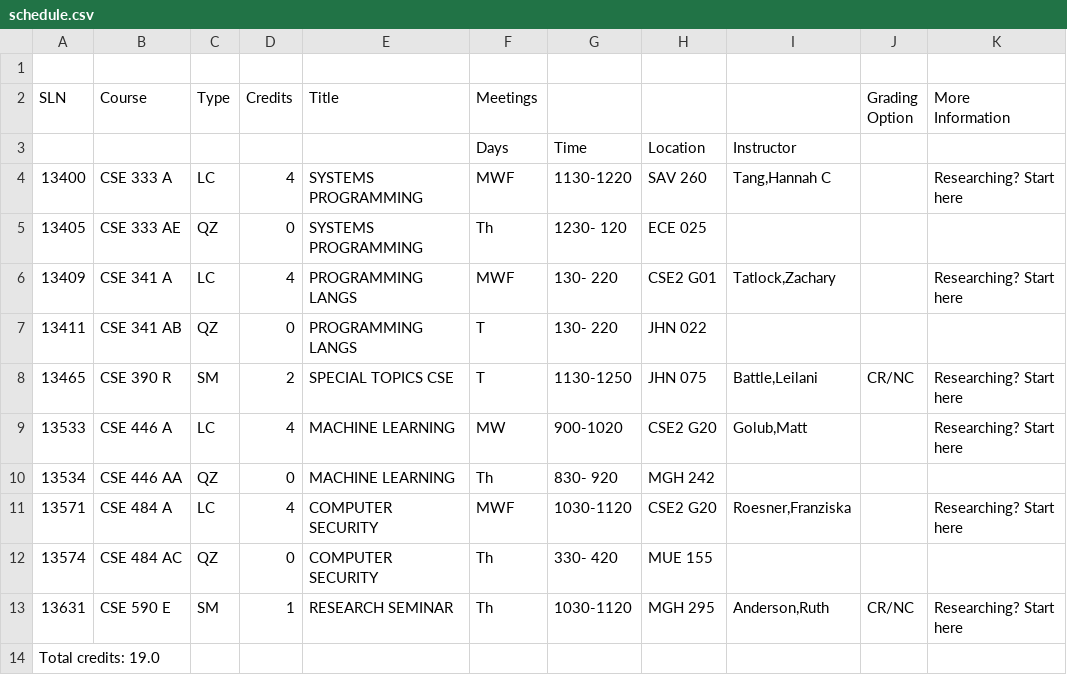
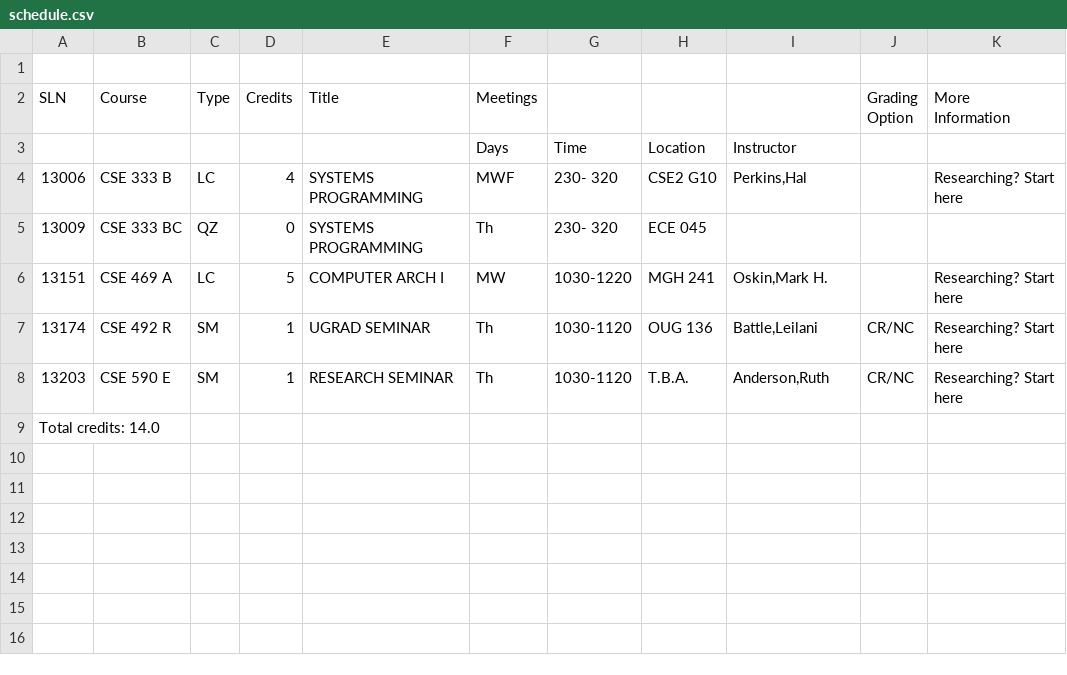
Before and after one commit to ballesterosa/uw-classToICS, a CSV file: schedule.csv, drawn as a sheet.

```diff
--- a/schedule.csv
+++ b/schedule.csv
@@ -5,12 +5,7 @@ Information"
 ,,,,,Days,Time,Location,Instructor,,
-13400,CSE 333 A,LC,4,SYSTEMS PROGRAMMING,MWF,1130-1220,SAV 260,"Tang,Hannah C",,Researching? Start here
-13405,CSE 333 AE,QZ,0,SYSTEMS PROGRAMMING,Th,1230- 120,ECE 025,,,
-13409,CSE 341 A,LC,4,PROGRAMMING LANGS,MWF,130- 220,CSE2 G01,"Tatlock,Zachary",,Researching? Start here
-13411,CSE 341 AB,QZ,0,PROGRAMMING LANGS,T,130- 220,JHN 022,,,
-13465,CSE 390 R,SM,2,SPECIAL TOPICS CSE,T,1130-1250,JHN 075,"Battle,Leilani",CR/NC,Researching? Start here
-13533,CSE 446 A,LC,4,MACHINE LEARNING,MW,900-1020,CSE2 G20,"Golub,Matt",,Researching? Start here
-13534,CSE 446 AA,QZ,0,MACHINE LEARNING,Th,830- 920,MGH 242,,,
-13571,CSE 484 A,LC,4,COMPUTER SECURITY,MWF,1030-1120,CSE2 G20,"Roesner,Franziska",,Researching? Start here
-13574,CSE 484 AC,QZ,0,COMPUTER SECURITY,Th,330- 420,MUE 155,,,
-13631,CSE 590 E,SM,1,RESEARCH SEMINAR,Th,1030-1120,MGH 295,"Anderson,Ruth",CR/NC,Researching? Start here
-Total credits: 19.0,,,,,,,,,,
+13006,CSE 333 B,LC,4,SYSTEMS PROGRAMMING,MWF,230- 320,CSE2 G10,"Perkins,Hal",,Researching? Start here
+13009,CSE 333 BC,QZ,0,SYSTEMS PROGRAMMING,Th,230- 320,ECE 045,,,
+13151,CSE 469 A,LC,5,COMPUTER ARCH I,MW,1030-1220,MGH 241,"Oskin,Mark H.",,Researching? Start here
+13174,CSE 492 R,SM,1,UGRAD SEMINAR,Th,1030-1120,OUG 136,"Battle,Leilani",CR/NC,Researching? Start here
+13203,CSE 590 E,SM,1,RESEARCH SEMINAR,Th,1030-1120,T.B.A.,"Anderson,Ruth",CR/NC,Researching? Start here
+Total credits: 14.0,,,,,,,,,,
```
Also changed, not shown: 2 other files.
